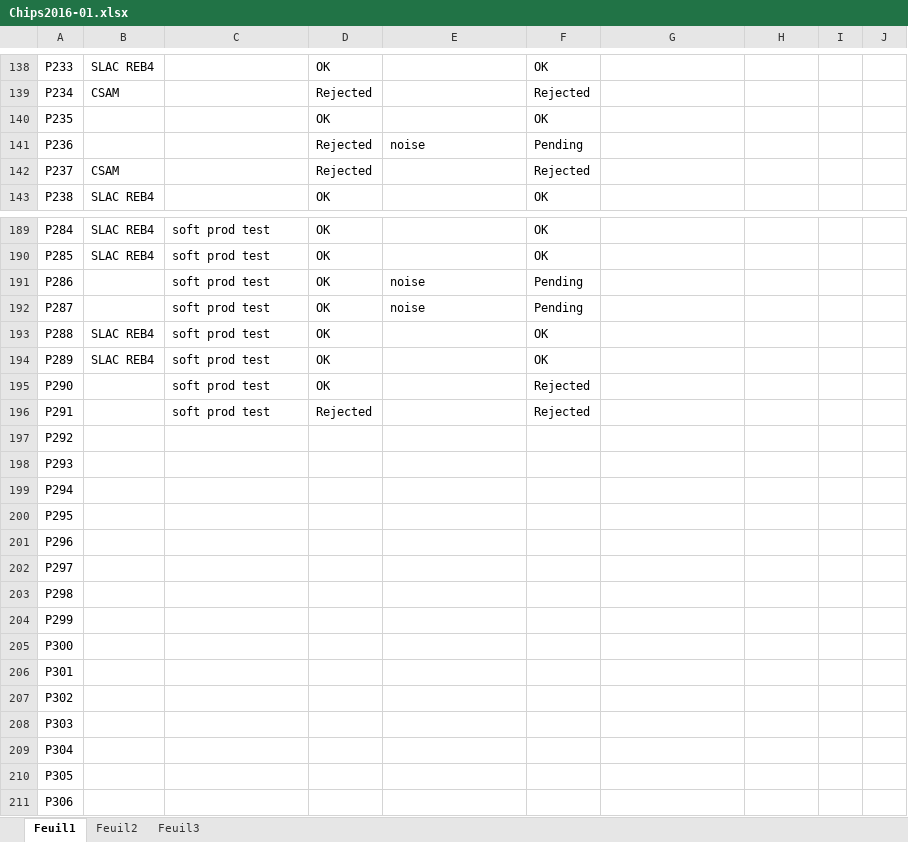
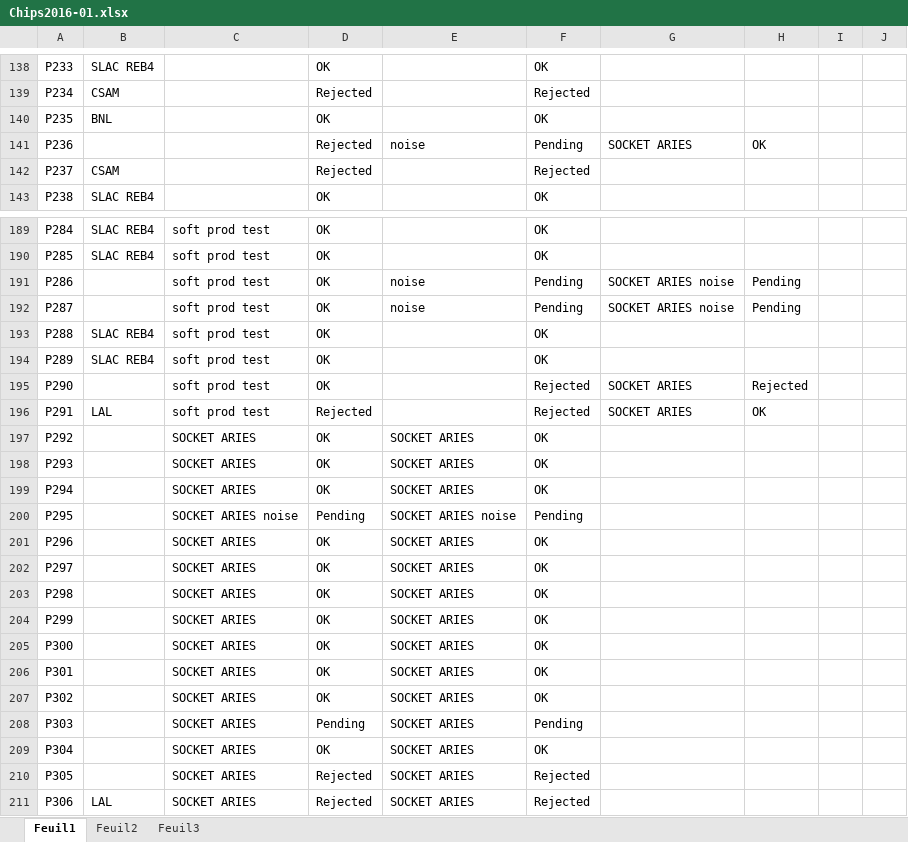
Before and after one commit to lsst-camera-dh/aspic-production-bench, an Excel workbook: Chips2016-01.xlsx, sheet Feuil1, drawn as a sheet; only a part is shown, gaps mark what is left out; values as stored, in another font and other column widths than the file's, no cell formats; the diff covers the shown part only; the diff names each change by its address in the sheet, - before the commit and + after, or states it on an @@ line.

```diff
--- a/Chips2016-01.xlsx (sheet Feuil1)
+++ b/Chips2016-01.xlsx (sheet Feuil1)
-B140: (empty)
+B140: BNL
-G141: (empty)
+G141: SOCKET ARIES
-H141: (empty)
+H141: OK
-G191:G192: (empty)
+G191:G192: SOCKET ARIES noise
-H191:H192: (empty)
+H191:H192: Pending
-G195:G196: (empty)
+G195:G196: SOCKET ARIES
-H195: (empty)
+H195: Rejected
-B196: (empty)
+B196: LAL
-H196: (empty)
+H196: OK
-C197:C199: (empty)
+C197:C199: SOCKET ARIES
-D197:D199: (empty)
+D197:D199: OK
-E197:E199: (empty)
+E197:E199: SOCKET ARIES
-F197:F199: (empty)
+F197:F199: OK
-C200: (empty)
+C200: SOCKET ARIES noise
-D200: (empty)
+D200: Pending
-E200: (empty)
+E200: SOCKET ARIES noise
-F200: (empty)
+F200: Pending
-C201:C211: (empty)
+C201:C211: SOCKET ARIES
-D201:D207: (empty)
+D201:D207: OK
-E201:E211: (empty)
+E201:E211: SOCKET ARIES
-F201:F207: (empty)
+F201:F207: OK
-D208: (empty)
+D208: Pending
-F208: (empty)
+F208: Pending
-D209: (empty)
+D209: OK
-F209: (empty)
+F209: OK
-D210:D211: (empty)
+D210:D211: Rejected
-F210:F211: (empty)
+F210:F211: Rejected
-B211: (empty)
+B211: LAL
```
Also changed, not shown: 52 edited cells elsewhere in this sheet, cell formats, ChipStatus.xlsx, 1 other file.
